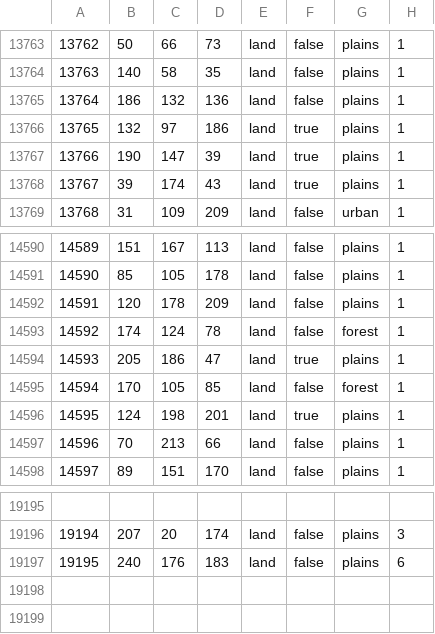
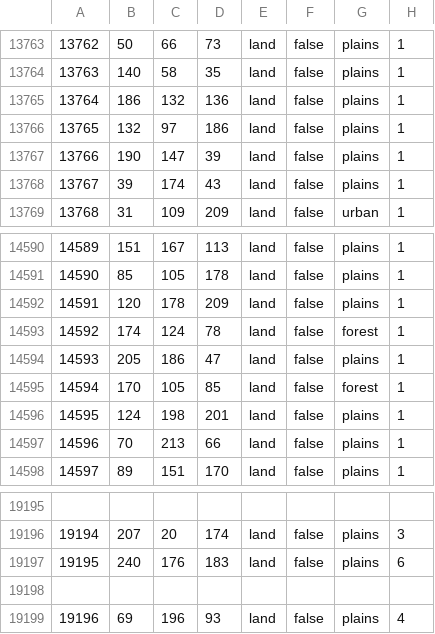
Before and after one commit to HerderDg/thelastdaysofpoland, a CSV file: map/definition.csv, drawn as a sheet; only a part is shown, gaps mark what is left out.

```diff
--- a/map/definition.csv
+++ b/map/definition.csv
@@ -13765,5 +13765,5 @@
 13764;186;132;136;land;false;plains;1
-13765;132;97;186;land;true;plains;1
-13766;190;147;39;land;true;plains;1
-13767;39;174;43;land;true;plains;1
+13765;132;97;186;land;false;plains;1
+13766;190;147;39;land;false;plains;1
+13767;39;174;43;land;false;plains;1
 13768;31;109;209;land;false;urban;1
@@ -14593,5 +14593,5 @@
 14592;174;124;78;land;false;forest;1
-14593;205;186;47;land;true;plains;1
+14593;205;186;47;land;false;plains;1
 14594;170;105;85;land;false;forest;1
-14595;124;198;201;land;true;plains;1
+14595;124;198;201;land;false;plains;1
 14596;70;213;66;land;false;plains;1
@@ -19197 +19197,3 @@
 19195;240;176;183;land;false;plains;6
+
+19196;69;196;93;land;false;plains;4
```
Also changed, not shown: 10 other files.
